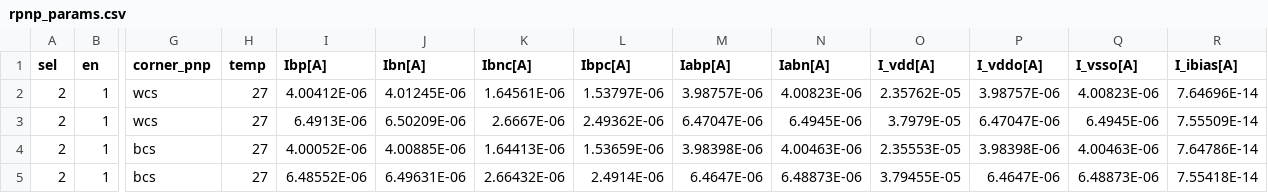
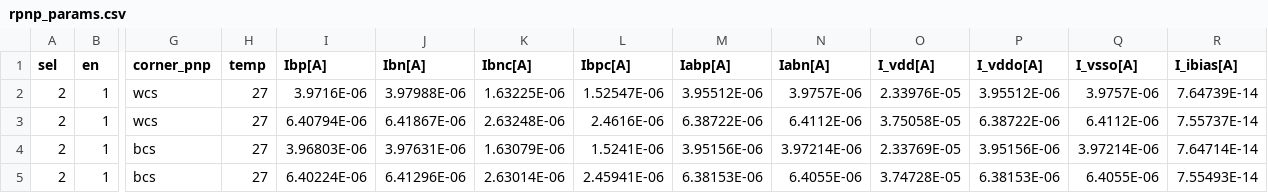
Before and after one commit to tatzelbrumm/sg13cmos5l_cm_ip__single2diff2single, a CSV file: macros/bias_sel_pd/verification/cace/results/bias_sel_pd/rpnp_params.csv, drawn as a sheet; only a part is shown, gaps mark what is left out; the diff names each change by its address in the sheet, - before the commit and + after, or states it on an @@ line.

```diff
--- a/macros/bias_sel_pd/verification/cace/results/bias_sel_pd/rpnp_params.csv
+++ b/macros/bias_sel_pd/verification/cace/results/bias_sel_pd/rpnp_params.csv
-I2 (Ibp[A]): 4.00412E-06
+I2 (Ibp[A]): 3.9716E-06
-J2 (Ibn[A]): 4.01245E-06
+J2 (Ibn[A]): 3.97988E-06
-K2 (Ibnc[A]): 1.64561E-06
+K2 (Ibnc[A]): 1.63225E-06
-L2 (Ibpc[A]): 1.53797E-06
+L2 (Ibpc[A]): 1.52547E-06
-M2 (Iabp[A]): 3.98757E-06
+M2 (Iabp[A]): 3.95512E-06
-N2 (Iabn[A]): 4.00823E-06
+N2 (Iabn[A]): 3.9757E-06
-O2 (I_vdd[A]): 2.35762E-05
+O2 (I_vdd[A]): 2.33976E-05
-P2 (I_vddo[A]): 3.98757E-06
+P2 (I_vddo[A]): 3.95512E-06
-Q2 (I_vsso[A]): 4.00823E-06
+Q2 (I_vsso[A]): 3.9757E-06
-R2 (I_ibias[A]): 7.64696E-14
+R2 (I_ibias[A]): 7.64739E-14
-I3 (Ibp[A]): 6.4913E-06
+I3 (Ibp[A]): 6.40794E-06
-J3 (Ibn[A]): 6.50209E-06
+J3 (Ibn[A]): 6.41867E-06
-K3 (Ibnc[A]): 2.6667E-06
+K3 (Ibnc[A]): 2.63248E-06
-L3 (Ibpc[A]): 2.49362E-06
+L3 (Ibpc[A]): 2.4616E-06
-M3 (Iabp[A]): 6.47047E-06
+M3 (Iabp[A]): 6.38722E-06
-N3 (Iabn[A]): 6.4945E-06
+N3 (Iabn[A]): 6.4112E-06
-O3 (I_vdd[A]): 3.7979E-05
+O3 (I_vdd[A]): 3.75058E-05
-P3 (I_vddo[A]): 6.47047E-06
+P3 (I_vddo[A]): 6.38722E-06
-Q3 (I_vsso[A]): 6.4945E-06
+Q3 (I_vsso[A]): 6.4112E-06
-R3 (I_ibias[A]): 7.55509E-14
+R3 (I_ibias[A]): 7.55737E-14
-I4 (Ibp[A]): 4.00052E-06
+I4 (Ibp[A]): 3.96803E-06
-J4 (Ibn[A]): 4.00885E-06
+J4 (Ibn[A]): 3.97631E-06
-K4 (Ibnc[A]): 1.64413E-06
+K4 (Ibnc[A]): 1.63079E-06
-L4 (Ibpc[A]): 1.53659E-06
+L4 (Ibpc[A]): 1.5241E-06
-M4 (Iabp[A]): 3.98398E-06
+M4 (Iabp[A]): 3.95156E-06
-N4 (Iabn[A]): 4.00463E-06
+N4 (Iabn[A]): 3.97214E-06
-O4 (I_vdd[A]): 2.35553E-05
+O4 (I_vdd[A]): 2.33769E-05
-P4 (I_vddo[A]): 3.98398E-06
+P4 (I_vddo[A]): 3.95156E-06
-Q4 (I_vsso[A]): 4.00463E-06
+Q4 (I_vsso[A]): 3.97214E-06
-R4 (I_ibias[A]): 7.64786E-14
+R4 (I_ibias[A]): 7.64714E-14
-I5 (Ibp[A]): 6.48552E-06
+I5 (Ibp[A]): 6.40224E-06
-J5 (Ibn[A]): 6.49631E-06
+J5 (Ibn[A]): 6.41296E-06
-K5 (Ibnc[A]): 2.66432E-06
+K5 (Ibnc[A]): 2.63014E-06
-L5 (Ibpc[A]): 2.4914E-06
+L5 (Ibpc[A]): 2.45941E-06
-M5 (Iabp[A]): 6.4647E-06
+M5 (Iabp[A]): 6.38153E-06
-N5 (Iabn[A]): 6.48873E-06
+N5 (Iabn[A]): 6.4055E-06
-O5 (I_vdd[A]): 3.79455E-05
+O5 (I_vdd[A]): 3.74728E-05
-P5 (I_vddo[A]): 6.4647E-06
+P5 (I_vddo[A]): 6.38153E-06
-Q5 (I_vsso[A]): 6.48873E-06
+Q5 (I_vsso[A]): 6.4055E-06
-R5 (I_ibias[A]): 7.55418E-14
+R5 (I_ibias[A]): 7.55493E-14
```
Also changed, not shown: macros/bias_sel_pd/verification/cace/results/bias_sel_pd/pd_params.csv, macros/bias_sel_pd/verification/cace/results/bias_sel_pd/pvt_params.csv, 49 other files.
